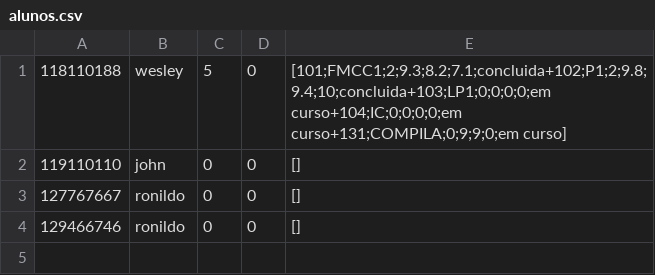
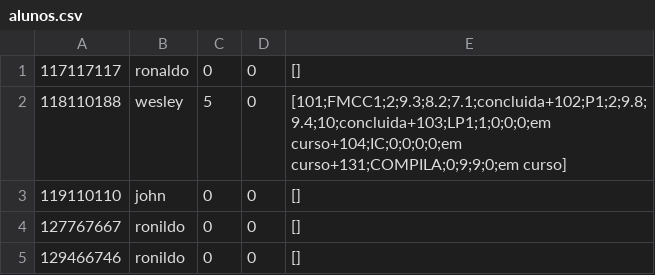
Before and after one commit to JoseDavi/controle-academico-cc, a CSV file: imperativo/resources/alunos.csv, drawn as a sheet.

```diff
--- a/imperativo/resources/alunos.csv
+++ b/imperativo/resources/alunos.csv
@@ -1,2 +1,3 @@
-118110188,wesley,5,0,[101;FMCC1;2;9.3;8.2;7.1;concluida+102;P1;2;9.8;9.4;10;concluida+103;LP1;0;0;0;0;em curso+104;IC;0;0;0;0;em curso+131;COMPILA;0;9;9;0;em curso]
+117117117,ronaldo,0,0,[]
+118110188,wesley,5,0,[101;FMCC1;2;9.3;8.2;7.1;concluida+102;P1;2;9.8;9.4;10;concluida+103;LP1;1;0;0;0;em curso+104;IC;0;0;0;0;em curso+131;COMPILA;0;9;9;0;em curso]
 119110110,john,0,0,[]
```
Also changed, not shown: imperativo/resources/usuarios.csv, 3 other files.
